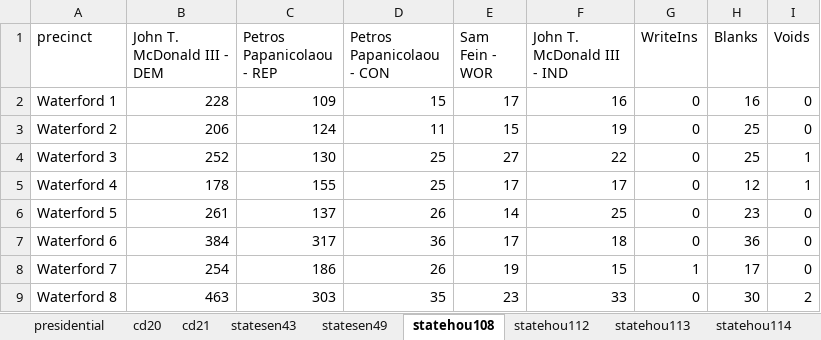
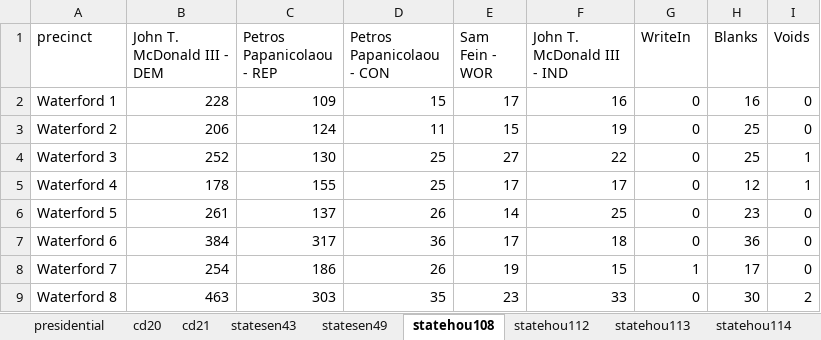
Before and after one commit to amkessler/openelections_work, an Excel workbook: NY_Saratoga/Saratoga_NY_GE20_cleaned.xlsx, sheet statehou108, drawn as a sheet; values as stored, in another font and other column widths than the file's, no borders; the diff names each change by its address in the sheet, - before the commit and + after, or states it on an @@ line.

Commit message:
fixed one write-in column title

```diff
--- a/NY_Saratoga/Saratoga_NY_GE20_cleaned.xlsx (sheet statehou108)
+++ b/NY_Saratoga/Saratoga_NY_GE20_cleaned.xlsx (sheet statehou108)
-G1: WriteIns
+G1: WriteIn
```
